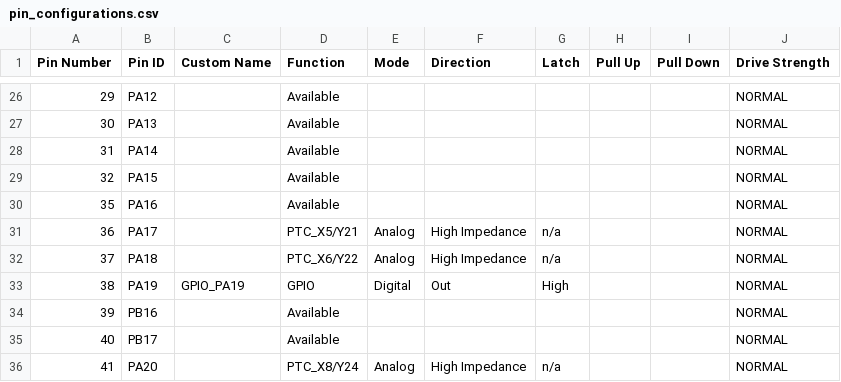
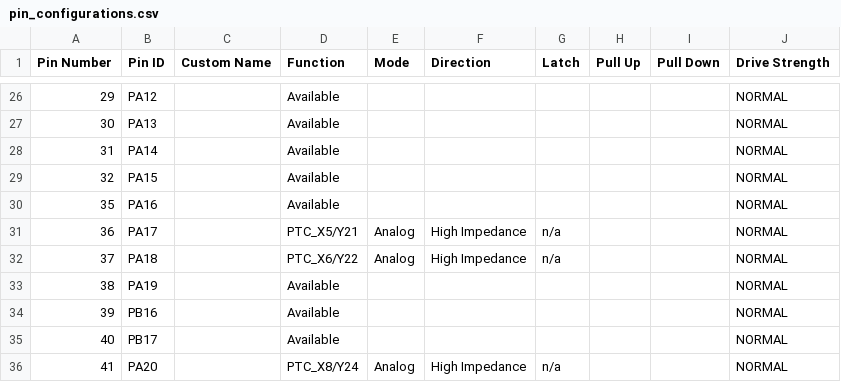
Before and after one commit to zabooh/2d_touch, a CSV file: firmware/src/config/default/pin_configurations.csv, drawn as a sheet; only a part is shown, gaps mark what is left out.

Commit message:
Driven Shield Project copied over

```diff
--- a/firmware/src/config/default/pin_configurations.csv
+++ b/firmware/src/config/default/pin_configurations.csv
@@ -32,3 +32,3 @@
 37,PA18,,PTC_X6/Y22,Analog,High Impedance,n/a,,,NORMAL
-38,PA19,GPIO_PA19,GPIO,Digital,Out,High,,,NORMAL
+38,PA19,,Available,,,,,,NORMAL
 39,PB16,,Available,,,,,,NORMAL
```
Also changed, not shown: 29 other files.
